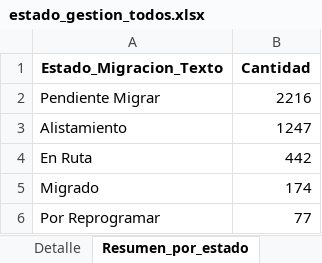
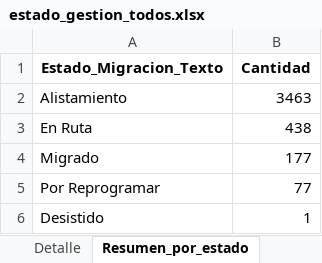
Before and after one commit to slenis01/Gestion_migracion_tablero, an Excel workbook: Resultado/estado_gestion_todos.xlsx, sheet Resumen_por_estado, drawn as a sheet; values as stored, in another font and other column widths than the file's, no borders; removed rows and columns are numbered as before the commit, all else as after; the diff names each change by its address in the sheet, - before the commit and + after, or states it on an @@ line.

```diff
--- a/Resultado/estado_gestion_todos.xlsx (sheet Resumen_por_estado)
+++ b/Resultado/estado_gestion_todos.xlsx (sheet Resumen_por_estado)
-row 2: Pendiente Migrar | 2216
-B2 (Cantidad): 1247
+B2 (Cantidad): 3463
-B3 (Cantidad): 442
+B3 (Cantidad): 438
-B4 (Cantidad): 174
+B4 (Cantidad): 177
+row 6: Desistido | 1
```
Also changed, not shown: sheet Detalle.
